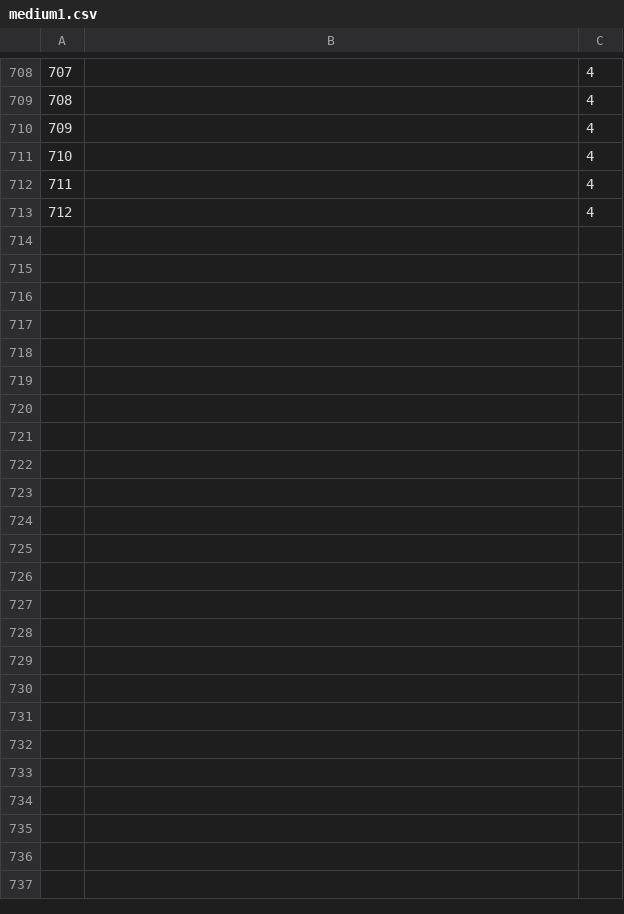
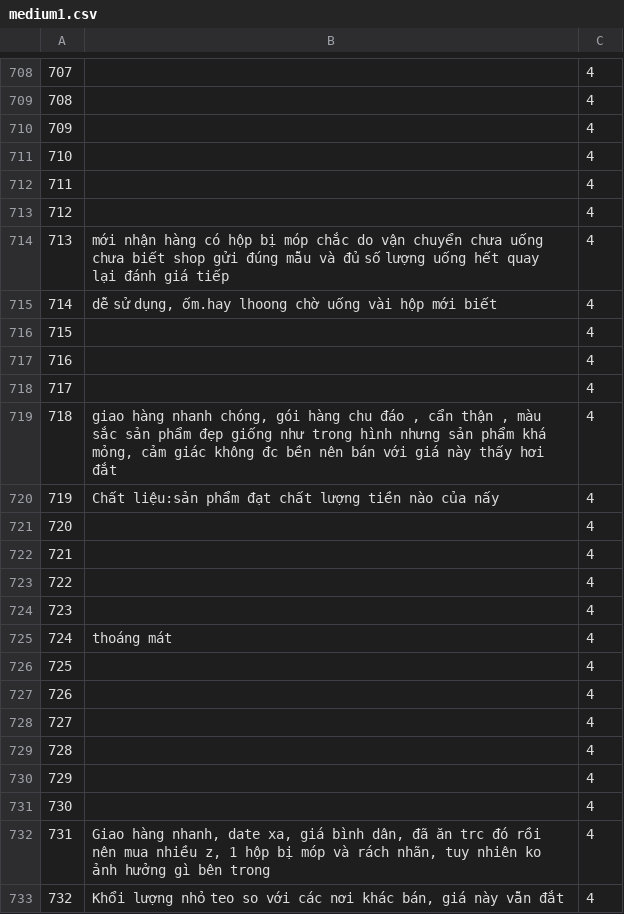
Before and after one commit to LMQ-Ptit/Crawdata, a CSV file: medium1.csv, drawn as a sheet; only a part is shown, gaps mark what is left out; the diff covers the shown part only.

```diff
--- a/medium1.csv
+++ b/medium1.csv
@@ -713 +713,21 @@
 712,,4
+713,mới nhận hàng có hộp bị móp chắc do vận chuyển chưa uống chưa biết shop gửi đúng mẫu và đủ số lượng uống hết quay lại đánh giá tiếp,4
+714,"dễ sử dụng, ốm.hay lhoong chờ uống vài hộp mới biết",4
+715,,4
+716,,4
+717,,4
+718,"giao hàng nhanh chóng, gói hàng chu đáo , cẩn thận , màu sắc sản phẩm đẹp giống như trong hình nhưng sản phẩm khá mỏng, cảm giác không đc bền nên bán với giá này thấy hơi đắt",4
+719,Chất liệu:sản phẩm đạt chất lượng tiền nào của nấy,4
+720,,4
+721,,4
+722,,4
+723,,4
+724,thoáng mát,4
+725,,4
+726,,4
+727,,4
+728,,4
+729,,4
+730,,4
+731,"Giao hàng nhanh, date xa, giá bình dân, đã ăn trc đó rồi nên mua nhiều z, 1 hộp bị móp và rách nhãn, tuy nhiên ko ảnh hưởng gì bên trong",4
+732,"Khổi lượng nhỏ teo so với các nơi khác bán, giá này vẫn đắt",4
```
Also changed, not shown: 37 added rows elsewhere in this file, low1.csv.
